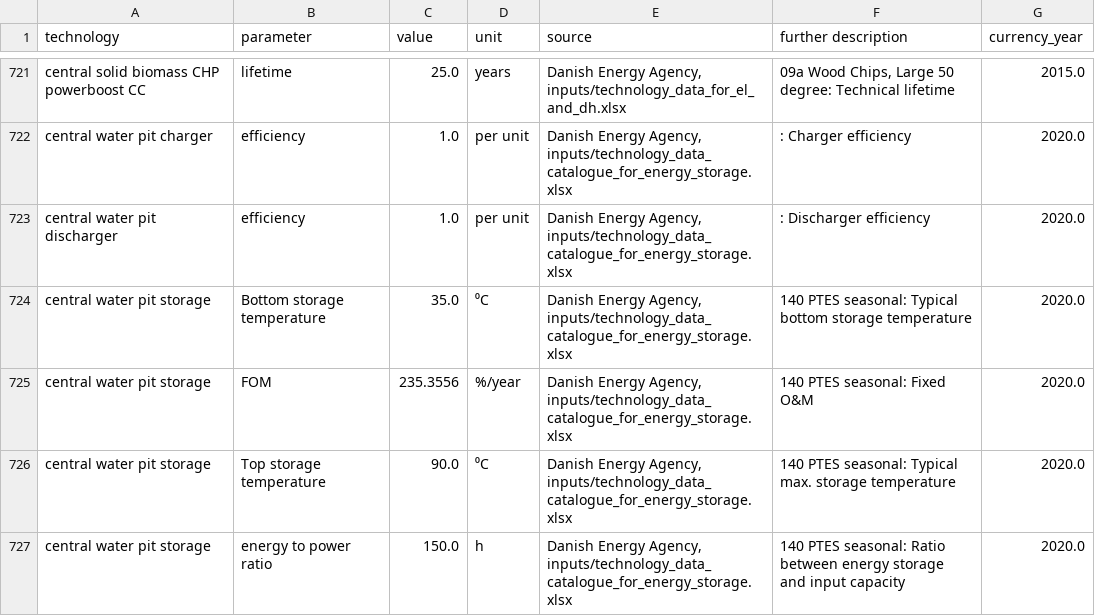
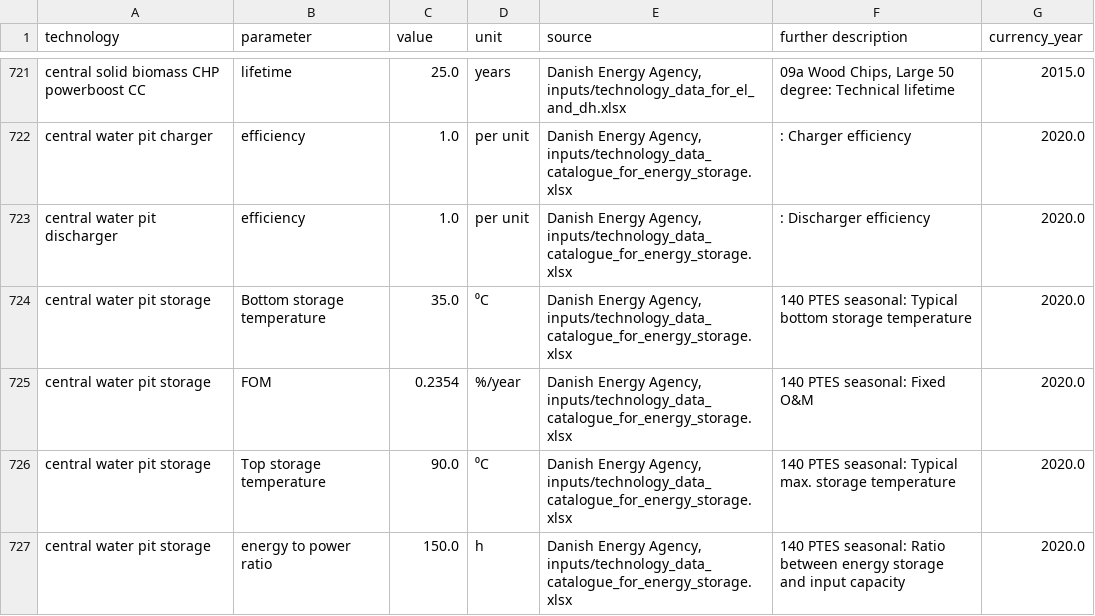
Before and after one commit to PyPSA/technology-data, a CSV file: outputs/costs_2020.csv, drawn as a sheet; only a part is shown, gaps mark what is left out.

Commit message:
fix wrong unit of FOM for pit thermal energy storage

```diff
--- a/outputs/costs_2020.csv
+++ b/outputs/costs_2020.csv
@@ -730,3 +730,3 @@ central water pit discharger,efficiency,1.0,per unit,"Danish Energy Agency, inpu
 central water pit storage,Bottom storage temperature,35.0,⁰C,"Danish Energy Agency, inputs/technology_data_catalogue_for_energy_storage.xlsx",140 PTES seasonal:  Typical bottom storage temperature,2020.0
-central water pit storage,FOM,235.3556,%/year,"Danish Energy Agency, inputs/technology_data_catalogue_for_energy_storage.xlsx",140 PTES seasonal:  Fixed O&M,2020.0
+central water pit storage,FOM,0.2354,%/year,"Danish Energy Agency, inputs/technology_data_catalogue_for_energy_storage.xlsx",140 PTES seasonal:  Fixed O&M,2020.0
 central water pit storage,Top storage temperature,90.0,⁰C,"Danish Energy Agency, inputs/technology_data_catalogue_for_energy_storage.xlsx",140 PTES seasonal:  Typical max. storage temperature,2020.0
```
Also changed, not shown: outputs/costs_2025.csv, outputs/costs_2030.csv, 12 other files.
